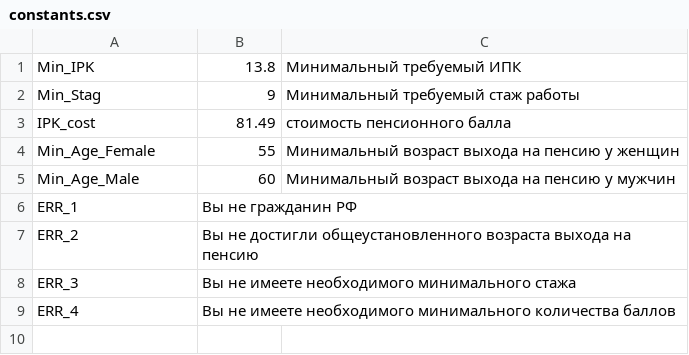
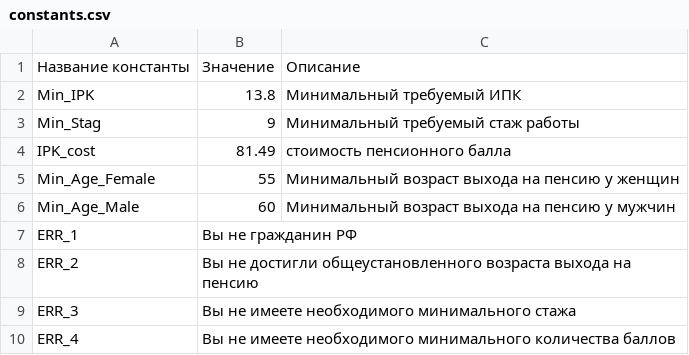
Before and after one commit to BogdanovaAnna/pension_brms, a CSV file: src/main/resources/configs/constants.csv, drawn as a sheet.

```diff
--- a/src/main/resources/configs/constants.csv
+++ b/src/main/resources/configs/constants.csv
@@ -1 +1,2 @@
+Название константы;Значение;Описание
 Min_IPK;13.8;Минимальный требуемый ИПК
```
Also changed, not shown: 13 other files.
